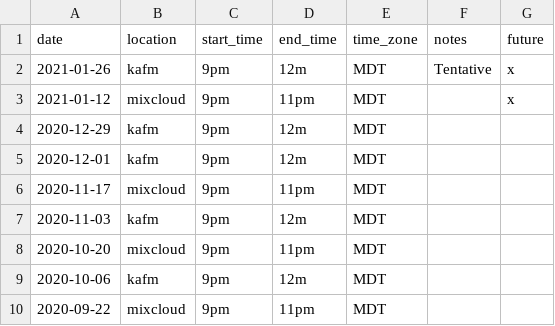
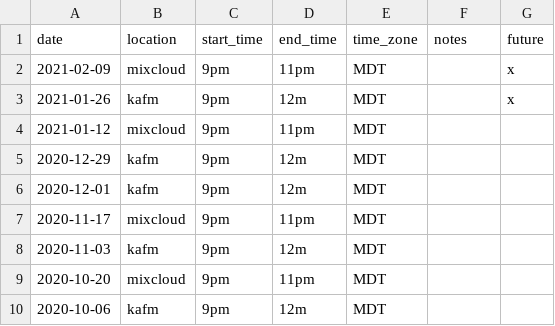
Before and after one commit to ubikorp/lacking.org, a CSV file: _data/schedule.csv, drawn as a sheet; only a part is shown; the shorter side is filled out with more unchanged rows.

```diff
--- a/_data/schedule.csv
+++ b/_data/schedule.csv
@@ -1,4 +1,5 @@
 date,location,start_time,end_time,time_zone,notes,future
-2021-01-26,kafm,9pm,12m,MDT,Tentative,x
-2021-01-12,mixcloud,9pm,11pm,MDT,,x
+2021-02-09,mixcloud,9pm,11pm,MDT,,x
+2021-01-26,kafm,9pm,12m,MDT,,x
+2021-01-12,mixcloud,9pm,11pm,MDT,,
 2020-12-29,kafm,9pm,12m,MDT,,
```
Also changed, not shown: _data/new_episode.csv, 3 other files.
